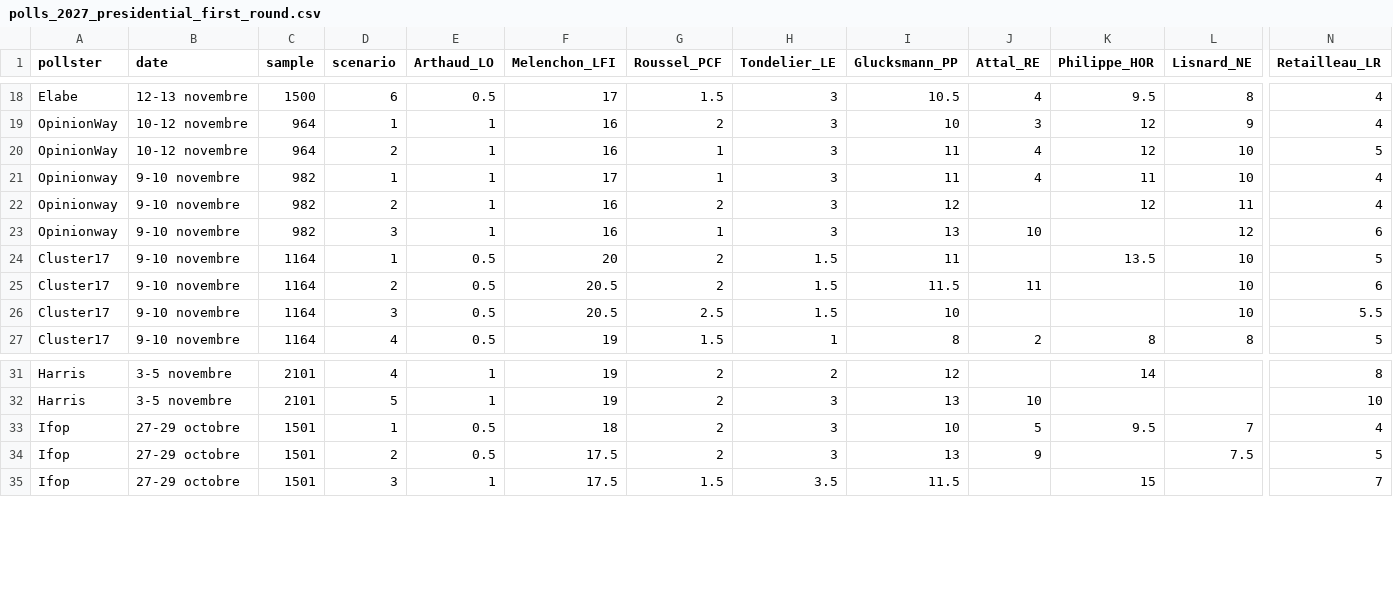
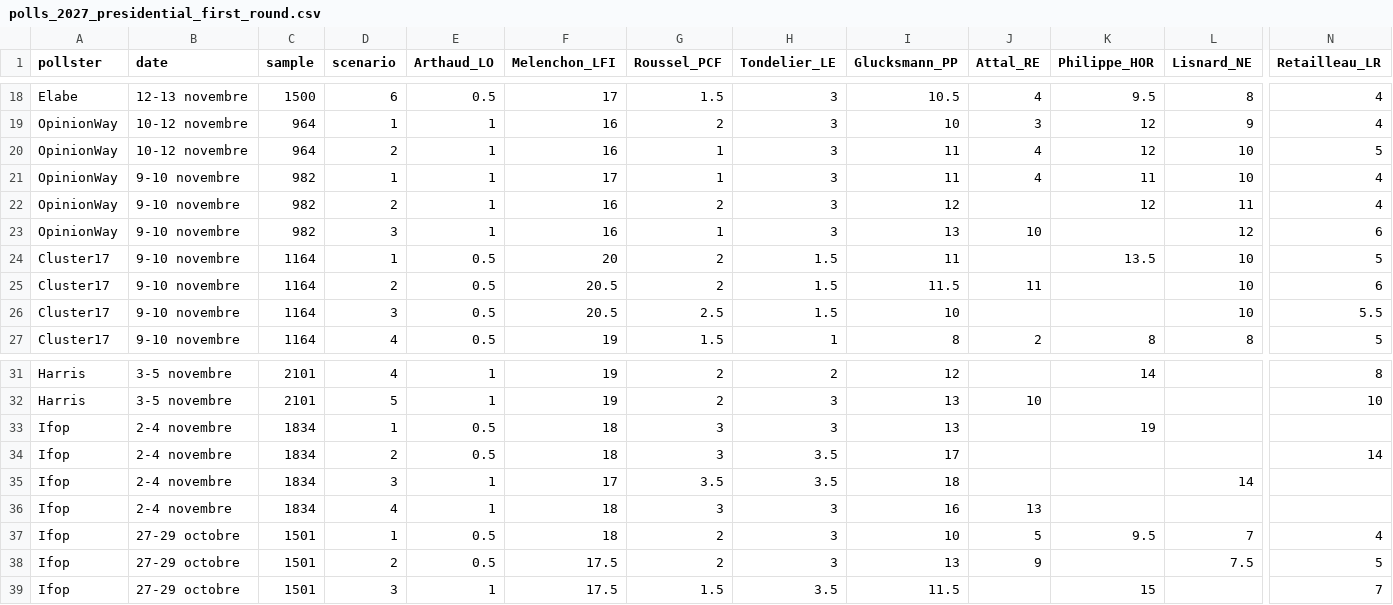
Before and after one commit to agoldhammer/frelec, a CSV file: polls_2027_presidential_first_round.csv, drawn as a sheet; only a part is shown, gaps mark what is left out; rows hold the shown columns only; the diff names each change by its address in the sheet, - before the commit and + after, or states it on an @@ line.

```diff
--- a/polls_2027_presidential_first_round.csv
+++ b/polls_2027_presidential_first_round.csv
-A21:A23 (pollster): Opinionway
+A21:A23 (pollster): OpinionWay
+row 33: Ifop | 2-4 novembre | 1834 | 1 | 0.5 | 18 | 3 | 3 | 13 |  | 19
+row 34: Ifop | 2-4 novembre | 1834 | 2 | 0.5 | 18 | 3 | 3.5 | 17 |  |  |  | 14
+row 35: Ifop | 2-4 novembre | 1834 | 3 | 1 | 17 | 3.5 | 3.5 | 18 |  |  | 14
+row 36: Ifop | 2-4 novembre | 1834 | 4 | 1 | 18 | 3 | 3 | 16 | 13
```
Also changed, not shown: 4 other files.
